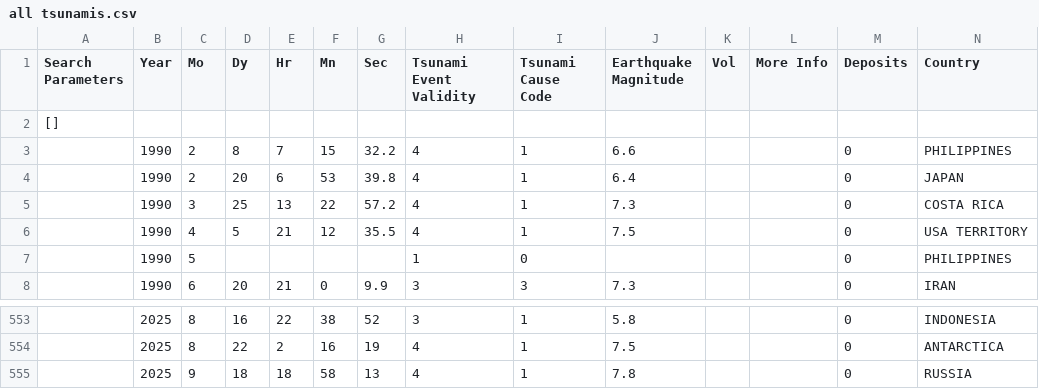
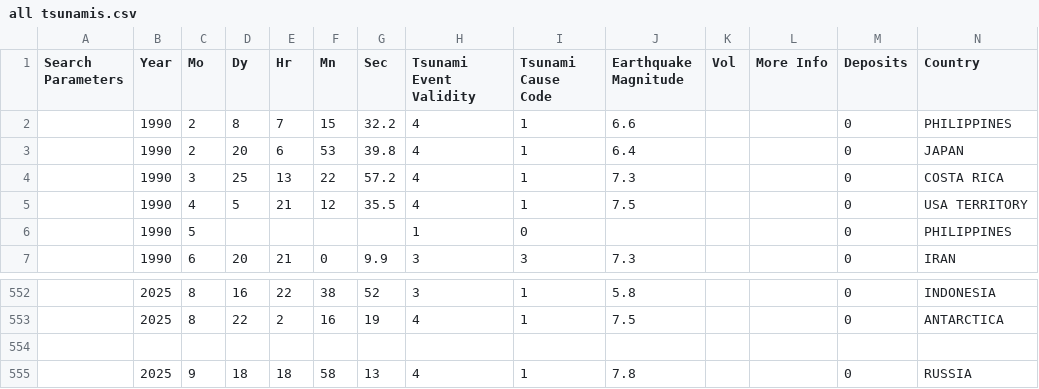
Before and after one commit to lr2033/F20DL-Datasets, a CSV file: Datasets/all tsunamis.csv, drawn as a sheet; only a part is shown, gaps mark what is left out; removed rows and columns are numbered as before the commit, all else as after; rows hold the shown columns only; the diff names each change by its address in the sheet, - before the commit and + after, or states it on an @@ line.

Commit message:
Edited CSV

```diff
--- a/Datasets/all tsunamis.csv
+++ b/Datasets/all tsunamis.csv
-row 2: []
+row 554: (empty)
```
